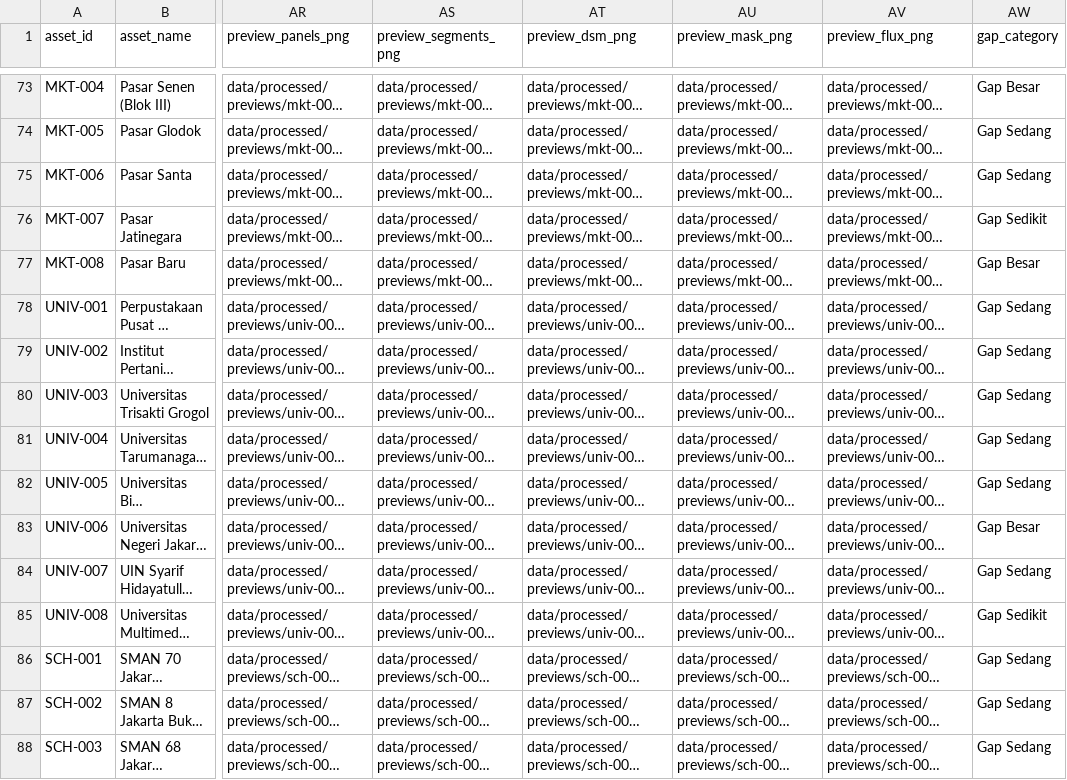
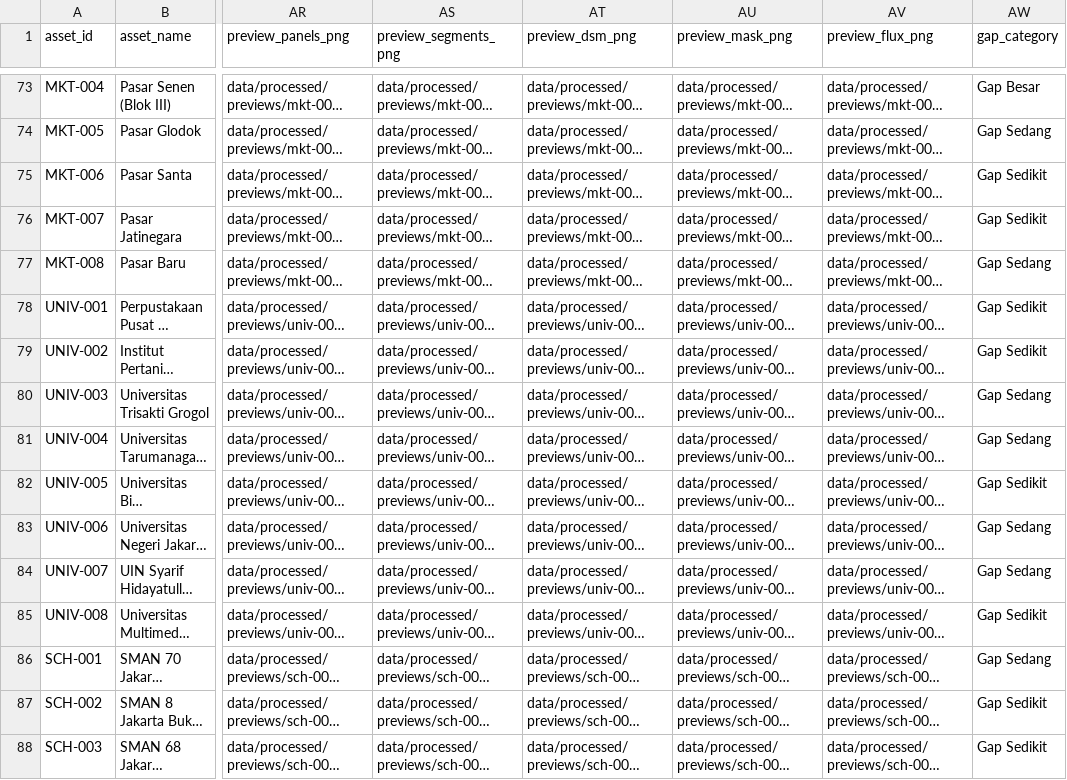
Before and after one commit to HenryAi-SIBERMU/SP, a CSV file: data/processed/calculations/pow_solar_100_titik_summary.csv, drawn as a sheet; only a part is shown, gaps mark what is left out; long unchanged cells end in …; the diff covers the shown part only; the diff names each change by its address in the sheet, - before the commit and + after, or states it on an @@ line.

```diff
--- a/data/processed/calculations/pow_solar_100_titik_summary.csv
+++ b/data/processed/calculations/pow_solar_100_titik_summary.csv
-AW75 (gap_category): Gap Sedang
+AW75 (gap_category): Gap Sedikit
-AW77 (gap_category): Gap Besar
+AW77 (gap_category): Gap Sedang
-AW78:AW79 (gap_category): Gap Sedang
+AW78:AW79 (gap_category): Gap Sedikit
-AW82 (gap_category): Gap Sedang
+AW82 (gap_category): Gap Sedikit
-AW83 (gap_category): Gap Besar
+AW83 (gap_category): Gap Sedang
-AW87:AW88 (gap_category): Gap Sedang
+AW87:AW88 (gap_category): Gap Sedikit
```
Also changed, not shown: 29 edited cells elsewhere in this file, 7 other files.
